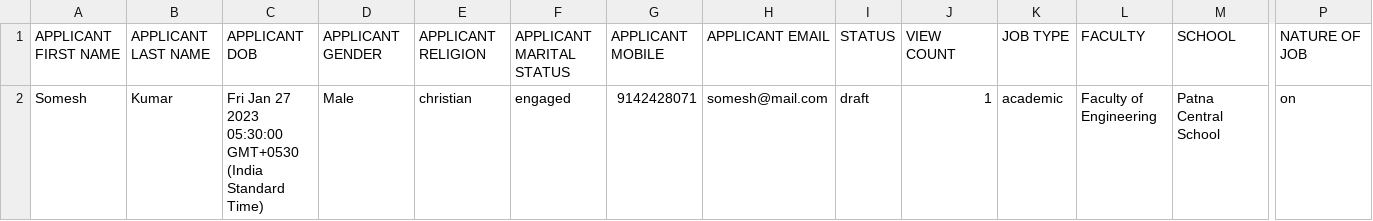
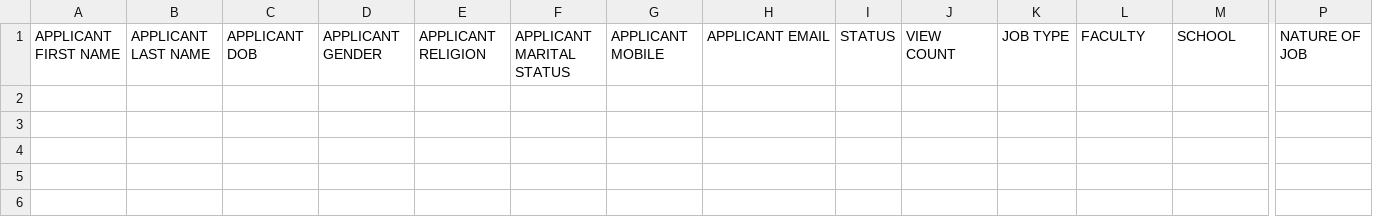
Before and after one commit to kumarsomeshunos/manipal-job-portal-backend, a CSV file: file.csv, drawn as a sheet; only a part is shown, gaps mark what is left out; rows hold the shown columns only; the diff names each change by its address in the sheet, - before the commit and + after, or states it on an @@ line.

```diff
--- a/file.csv
+++ b/file.csv
-row 2: Somesh | Kumar | Fri Jan 27 2023 05:30:00 GMT+0530 (India Standard Time) | Male | christian | engaged | 9142428071 | somesh@mail.com | draft | 1 | academic | Faculty of Engineering | Patna Central School | on
```
Also changed, not shown: 2 other files.
